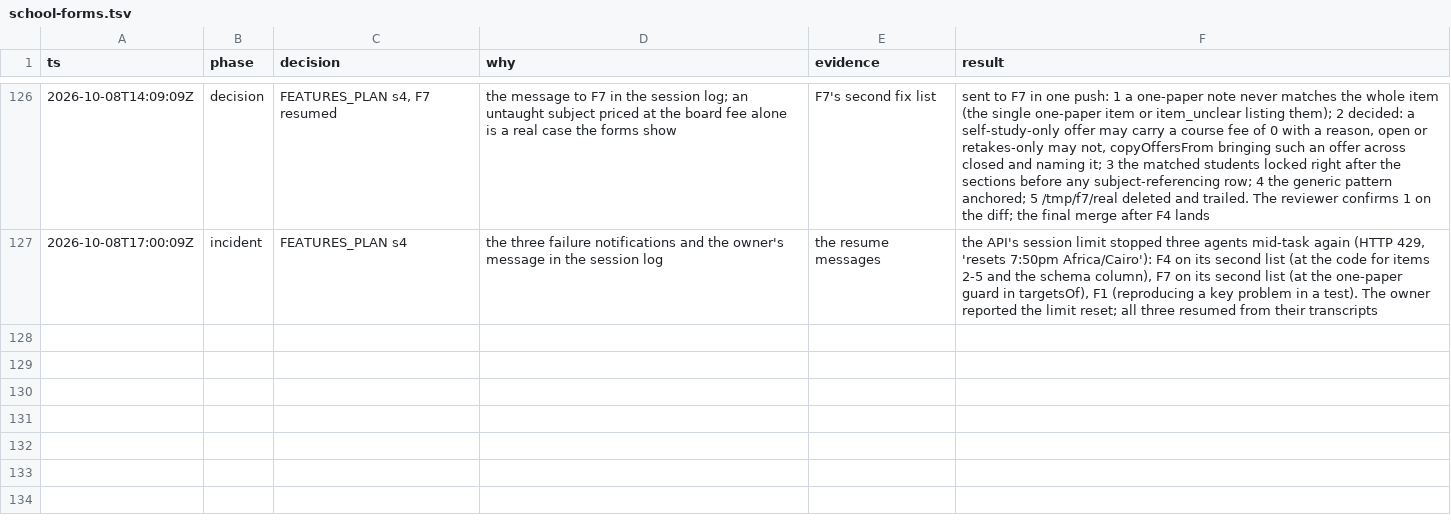
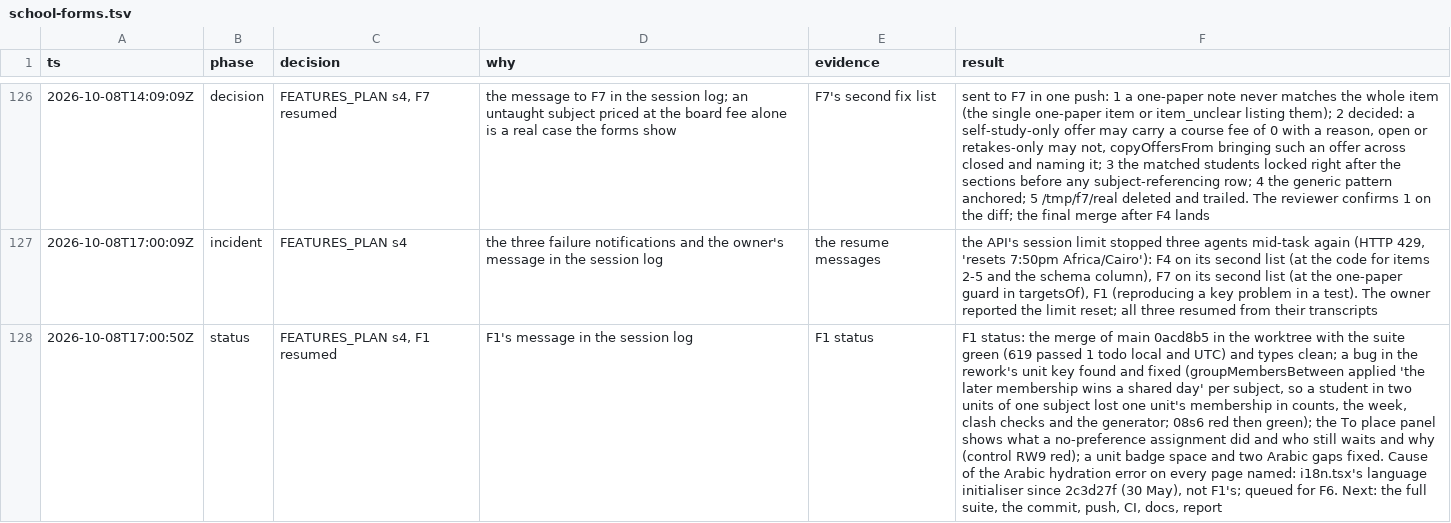
Before and after one commit to MohamedElnaggar1223/subject-reservation-system, a TSV file: .audit/school-forms.tsv, drawn as a sheet; only a part is shown, gaps mark what is left out; the diff names each change by its address in the sheet, - before the commit and + after, or states it on an @@ line.

```diff
--- a/.audit/school-forms.tsv
+++ b/.audit/school-forms.tsv
+row 128: 2026-10-08T17:00:50Z | status | FEATURES_PLAN s4, F1 resumed | F1's message in the session log | F1 status | F1 status: the merge of main 0acd8b5 in the worktree with the suite green (619 passed 1 todo local and UTC) and types clean; a bug in the rework's unit key found and fixed (groupMembersBetween applied 'the later membership wins a shared day' per subject, so a student in two units of one subject lost one unit's membership in counts, the week, clash checks and the generator; 08s6 red then green); the To place panel shows what a no-preference assignment did and who still waits and why (control RW9 red); a unit badge space and two Arabic gaps fixed. Cause of the Arabic hydration error on every page named: i18n.tsx's language initialiser since 2c3d27f (30 May), not F1's; queued for F6. Next: the full suite, the commit, push, CI, docs, report
```
Also changed, not shown: 1 other file.
